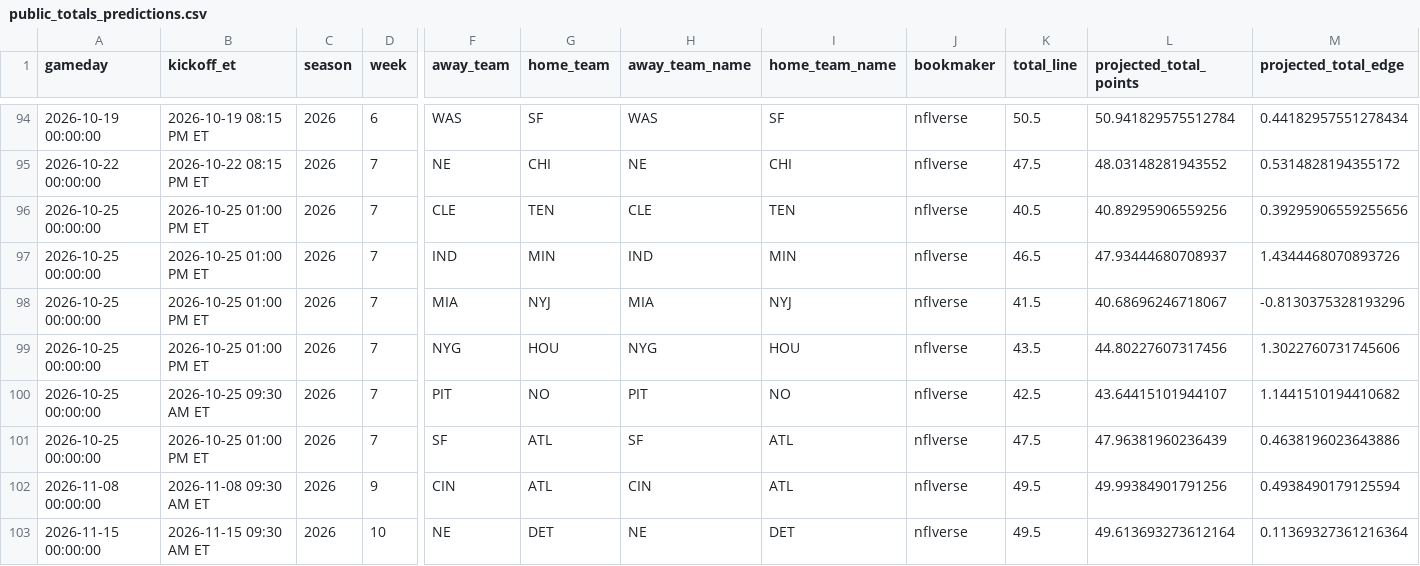
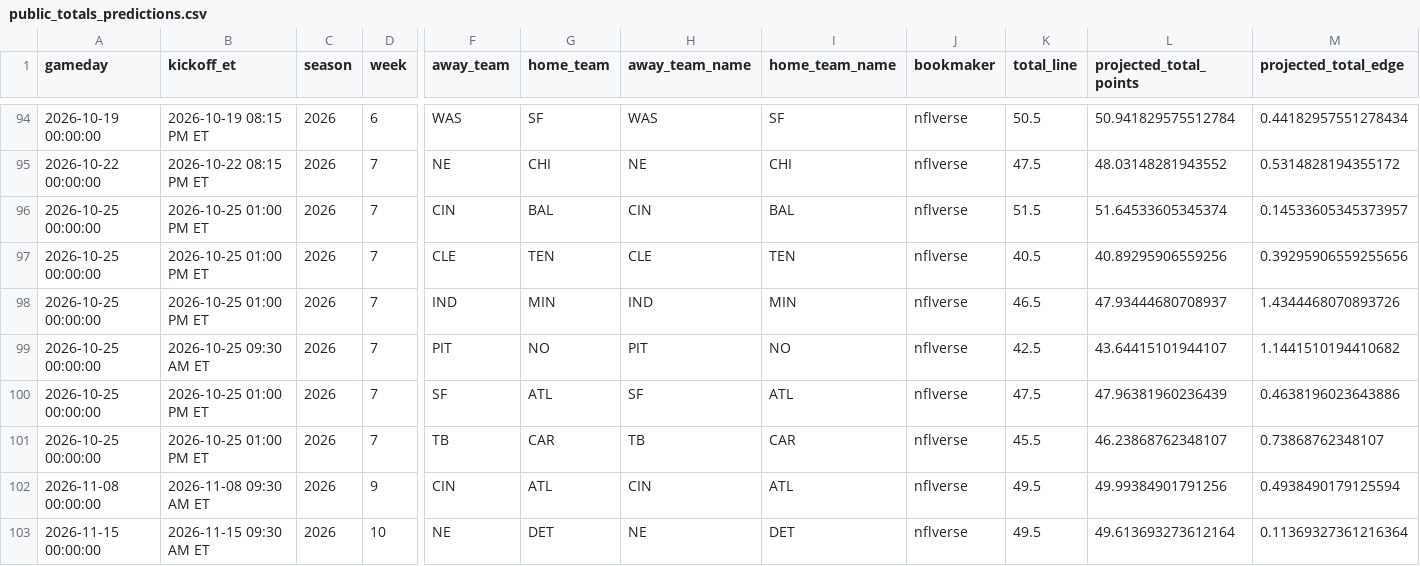
Before and after one commit to kirbypuckett031460-web/nflml, a CSV file: published/public_totals_predictions.csv, drawn as a sheet; only a part is shown, gaps mark what is left out; removed rows and columns are numbered as before the commit, all else as after; rows hold the shown columns only; the diff names each change by its address in the sheet, - before the commit and + after, or states it on an @@ line.

```diff
--- a/published/public_totals_predictions.csv
+++ b/published/public_totals_predictions.csv
+row 96: 2026-10-25 00:00:00 | 2026-10-25 01:00 PM ET | 2026 | 7 | CIN | BAL | CIN | BAL | nflverse | 51.5 | 51.64533605345374 | 0.14533605345373957
-row 98: 2026-10-25 00:00:00 | 2026-10-25 01:00 PM ET | 2026 | 7 | MIA | NYJ | MIA | NYJ | nflverse | 41.5 | 40.68696246718067 | -0.8130375328193296
-row 99: 2026-10-25 00:00:00 | 2026-10-25 01:00 PM ET | 2026 | 7 | NYG | HOU | NYG | HOU | nflverse | 43.5 | 44.80227607317456 | 1.3022760731745606
+row 101: 2026-10-25 00:00:00 | 2026-10-25 01:00 PM ET | 2026 | 7 | TB | CAR | TB | CAR | nflverse | 45.5 | 46.23868762348107 | 0.73868762348107
```
Also changed, not shown: published/public_predictions.csv, 3 other files.
